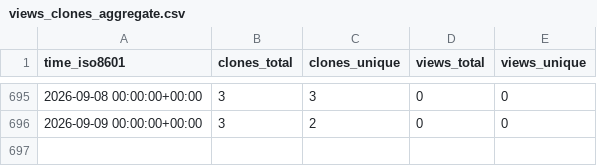
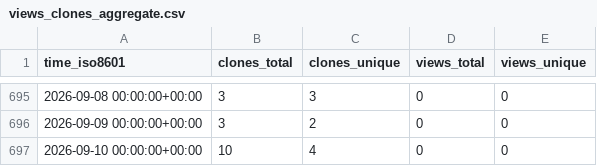
Before and after one commit to cschu/metaphlow, a CSV file: cschu/metaphlow/ghrs-data/views_clones_aggregate.csv, drawn as a sheet; only a part is shown, gaps mark what is left out.

```diff
--- a/cschu/metaphlow/ghrs-data/views_clones_aggregate.csv
+++ b/cschu/metaphlow/ghrs-data/views_clones_aggregate.csv
@@ -696 +696,2 @@ time_iso8601,clones_total,clones_unique,views_total,views_unique
 2026-09-09 00:00:00+00:00,3,2,0,0
+2026-09-10 00:00:00+00:00,10,4,0,0
```
Also changed, not shown: 1 other file.
